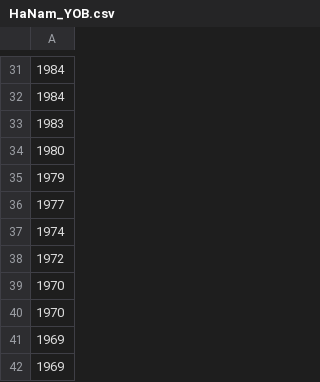
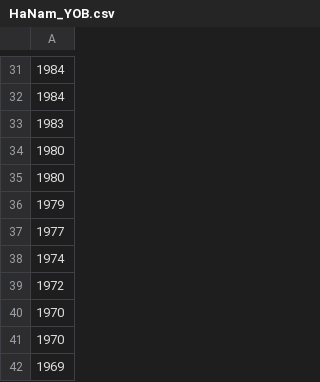
Before and after one commit to adamkucharski/flu-model, a CSV file: sero_model/datasets/HaNam_YOB.csv, drawn as a sheet; only a part is shown, gaps mark what is left out; the shorter side is filled out with more unchanged rows; the diff names each change by its address in the sheet, - before the commit and + after, or states it on an @@ line.

```diff
--- a/sero_model/datasets/HaNam_YOB.csv
+++ b/sero_model/datasets/HaNam_YOB.csv
+row 35: 1980
```
Also changed, not shown: 5 other files.
